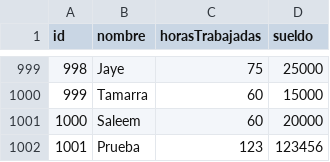
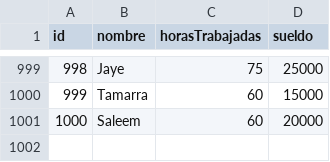
Before and after one commit to MatiLedesma/tp_laboratio_1, a CSV file: tp3/data.csv, drawn as a sheet; only a part is shown, gaps mark what is left out; the diff names each change by its address in the sheet, - before the commit and + after, or states it on an @@ line.

```diff
--- a/tp3/data.csv
+++ b/tp3/data.csv
-row 1002: 1001 | Prueba | 123 | 123456
```
Also changed, not shown: 11 other files.
